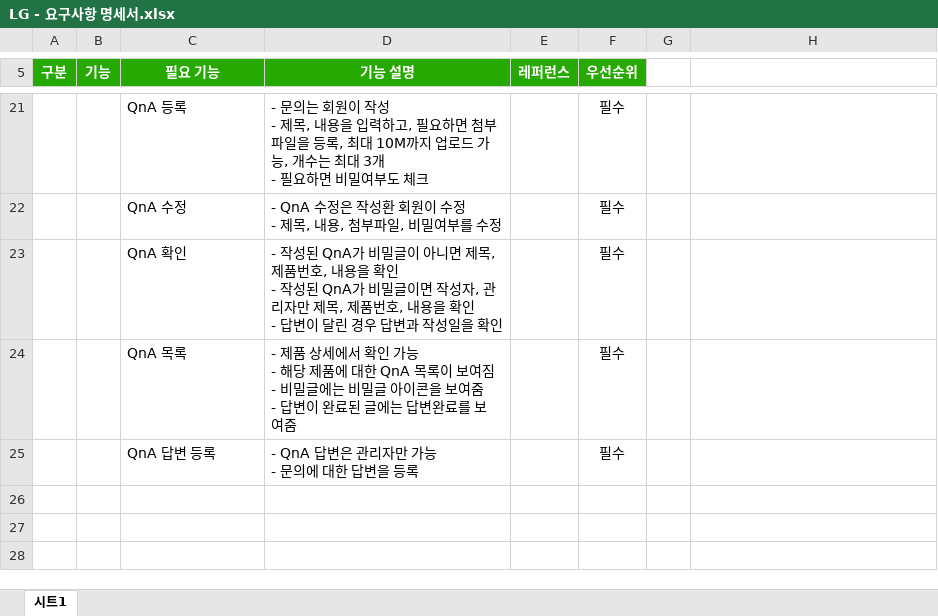
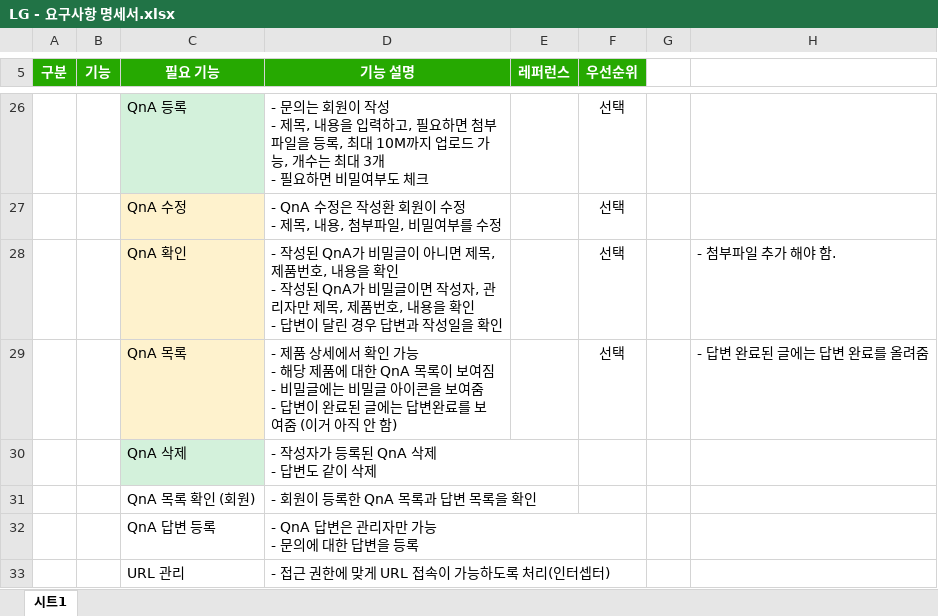
Before and after one commit to chosub1n/java_jsb, an Excel workbook: LG site/요구사항명세서/LG - 요구사항 명세서.xlsx, sheet 시트1, drawn as a sheet; only a part is shown, gaps mark what is left out; values as stored, in another font and other column widths than the file's, no borders; addresses are those after the commit; ↵ is a line break in a cell; the diff covers the shown part only; the diff names each change by its address in the sheet, - before the commit and + after, or states it on an @@ line.

```diff
--- a/LG site/요구사항명세서/LG - 요구사항 명세서.xlsx (sheet 시트1)
+++ b/LG site/요구사항명세서/LG - 요구사항 명세서.xlsx (sheet 시트1)
-C26 fill: none
+C26 fill: #D3F1DB
-F26:F29 (우선순위): 필수
+F26:F29 (우선순위): 선택
-C27:C29 fill: none
+C27:C29 fill: #FEF2CD
-H28: (empty)
+H28: - 첨부파일 추가 해야 함.
-D29 (기능 설명): …보여줌
+D29 (기능 설명): …보여줌 (이거 아직 안 함)
-H29: (empty)
+H29: - 답변 완료된 글에는 답변 완료를 올려줌
+row 30:  |  | QnA 삭제 | - 작성자가 등록된 QnA 삭제 ↵ - 답변도 같이 삭제
+row 31:  |  | QnA 목록 확인 (회원) | - 회원이 등록한 QnA 목록과 답변 목록을 확인
-F32 (우선순위): 필수
+F32 (우선순위): (empty)
+row 33:  |  | URL 관리 | - 접근 권한에 맞게 URL 접속이 가능하도록 처리(인터셉터)
```
Also changed, not shown: 8 added rows, 3 removed rows, 14 edited cells, cell formats and merged cells elsewhere in this sheet.
